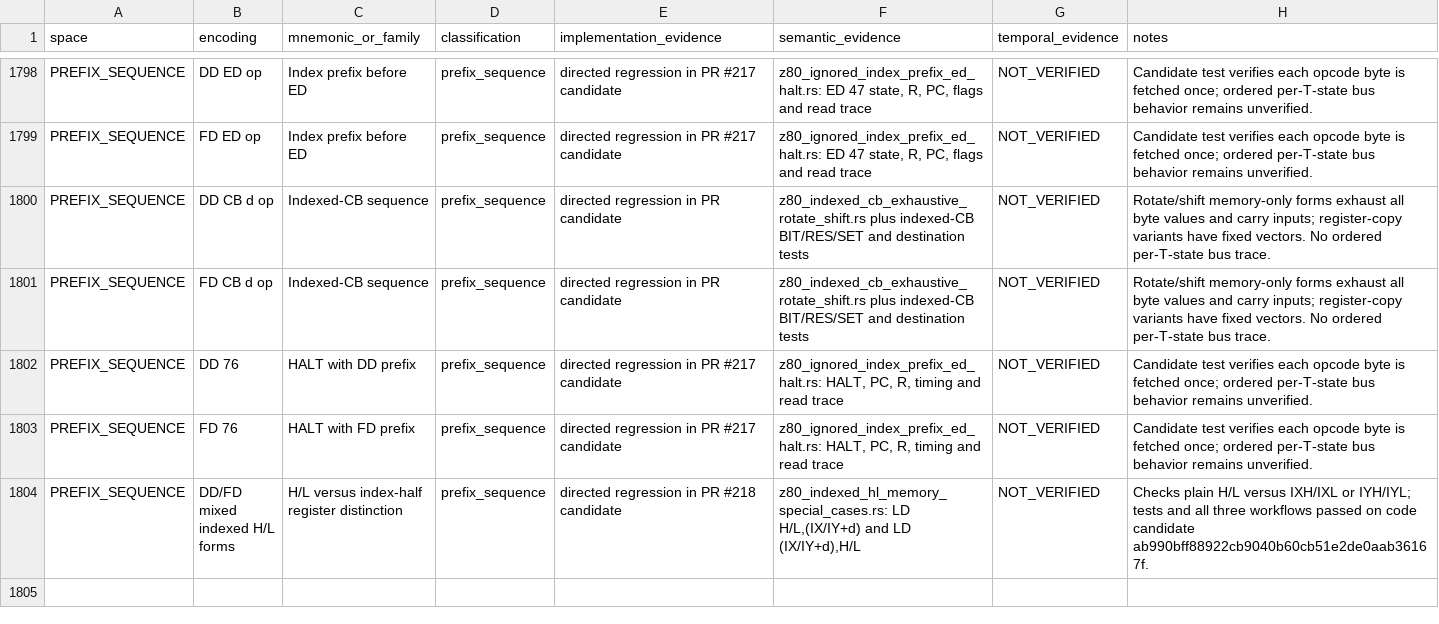
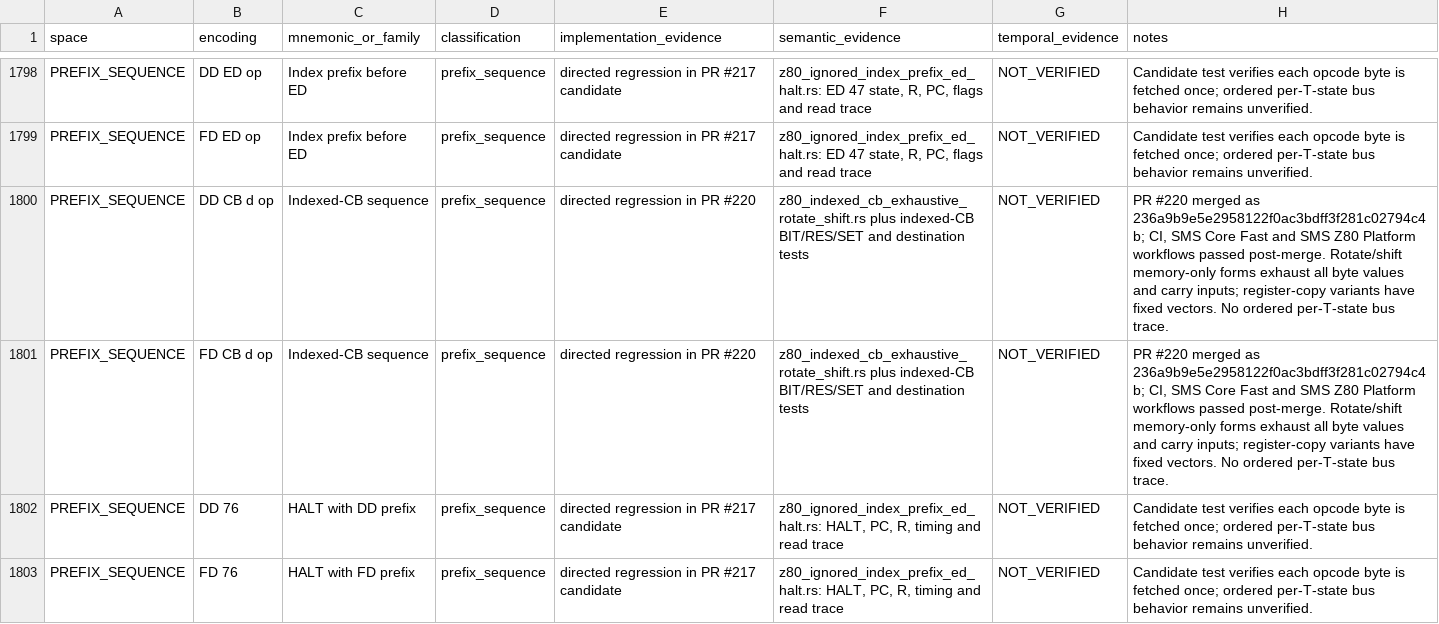
Before and after one commit to leonardo201800478/sega-emulator, a CSV file: docs/architecture/z80-sms-opcode-matrix.csv, drawn as a sheet; only a part is shown, gaps mark what is left out; the shorter side is filled out with more unchanged rows.

Commit message:
docs(z80): record indexed-CB merge evidence in matrix

```diff
--- a/docs/architecture/z80-sms-opcode-matrix.csv
+++ b/docs/architecture/z80-sms-opcode-matrix.csv
@@ -1799,4 +1799,4 @@
 "PREFIX_SEQUENCE","FD ED op","Index prefix before ED","prefix_sequence","directed regression in PR #217 candidate","z80_ignored_index_prefix_ed_halt.rs: ED 47 state, R, PC, flags and read trace","NOT_VERIFIED","Candidate test verifies each opcode byte is fetched once; ordered per-T-state bus behavior remains unverified."
-"PREFIX_SEQUENCE","DD CB d op","Indexed-CB sequence","prefix_sequence","directed regression in PR candidate","z80_indexed_cb_exhaustive_rotate_shift.rs plus indexed-CB BIT/RES/SET and destination tests","NOT_VERIFIED","Rotate/shift memory-only forms exhaust all byte values and carry inputs; register-copy variants have fixed vectors. No ordered per-T-state bus trace."
-"PREFIX_SEQUENCE","FD CB d op","Indexed-CB sequence","prefix_sequence","directed regression in PR candidate","z80_indexed_cb_exhaustive_rotate_shift.rs plus indexed-CB BIT/RES/SET and destination tests","NOT_VERIFIED","Rotate/shift memory-only forms exhaust all byte values and carry inputs; register-copy variants have fixed vectors. No ordered per-T-state bus trace."
+"PREFIX_SEQUENCE","DD CB d op","Indexed-CB sequence","prefix_sequence","directed regression in PR #220","z80_indexed_cb_exhaustive_rotate_shift.rs plus indexed-CB BIT/RES/SET and destination tests","NOT_VERIFIED","PR #220 merged as 236a9b9e5e2958122f0ac3bdff3f281c02794c4b; CI, SMS Core Fast and SMS Z80 Platform workflows passed post-merge. Rotate/shift memory-only forms exhaust all byte values and carry inputs; register-copy variants have fixed vectors. No ordered per-T-state bus trace."
+"PREFIX_SEQUENCE","FD CB d op","Indexed-CB sequence","prefix_sequence","directed regression in PR #220","z80_indexed_cb_exhaustive_rotate_shift.rs plus indexed-CB BIT/RES/SET and destination tests","NOT_VERIFIED","PR #220 merged as 236a9b9e5e2958122f0ac3bdff3f281c02794c4b; CI, SMS Core Fast and SMS Z80 Platform workflows passed post-merge. Rotate/shift memory-only forms exhaust all byte values and carry inputs; register-copy variants have fixed vectors. No ordered per-T-state bus trace."
 "PREFIX_SEQUENCE","DD 76","HALT with DD prefix","prefix_sequence","directed regression in PR #217 candidate","z80_ignored_index_prefix_ed_halt.rs: HALT, PC, R, timing and read trace","NOT_VERIFIED","Candidate test verifies each opcode byte is fetched once; ordered per-T-state bus behavior remains unverified."
```
